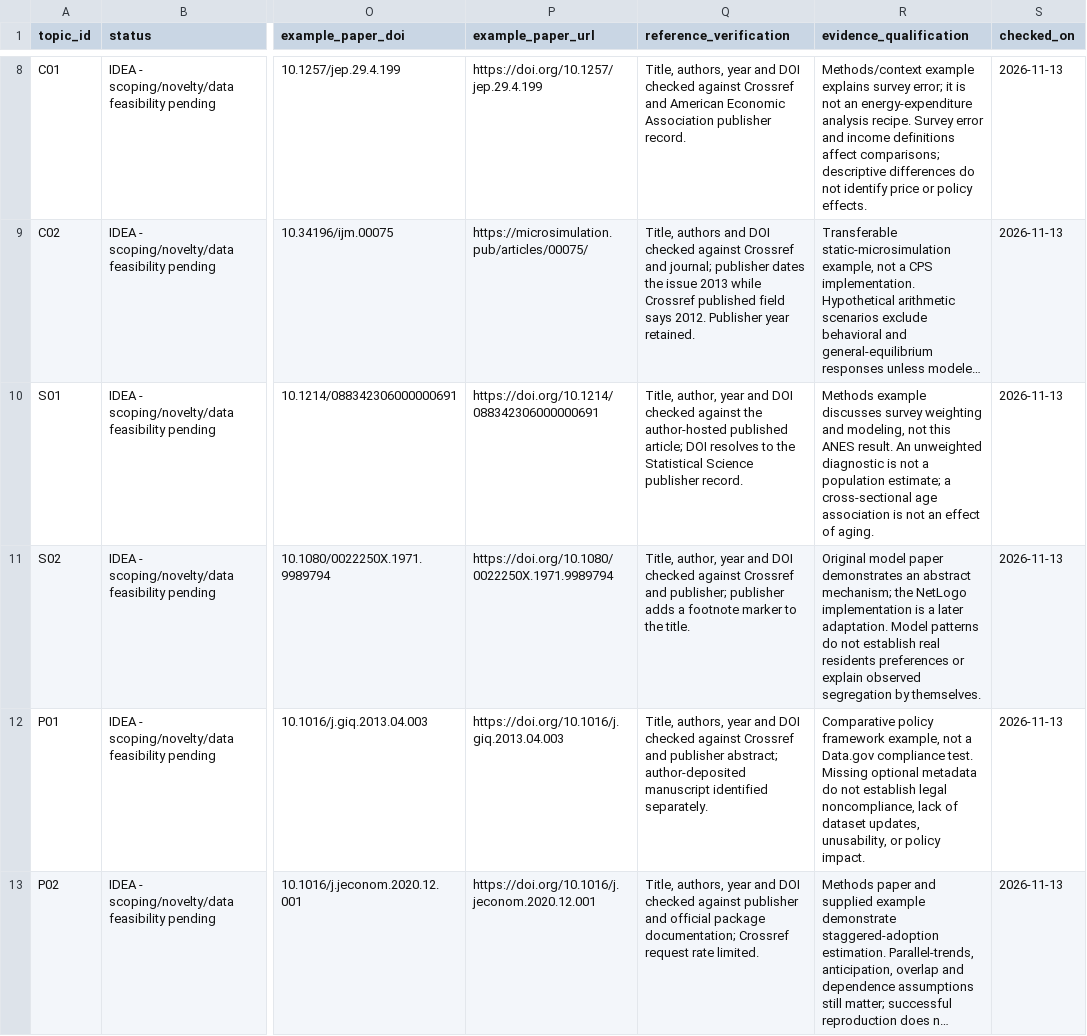
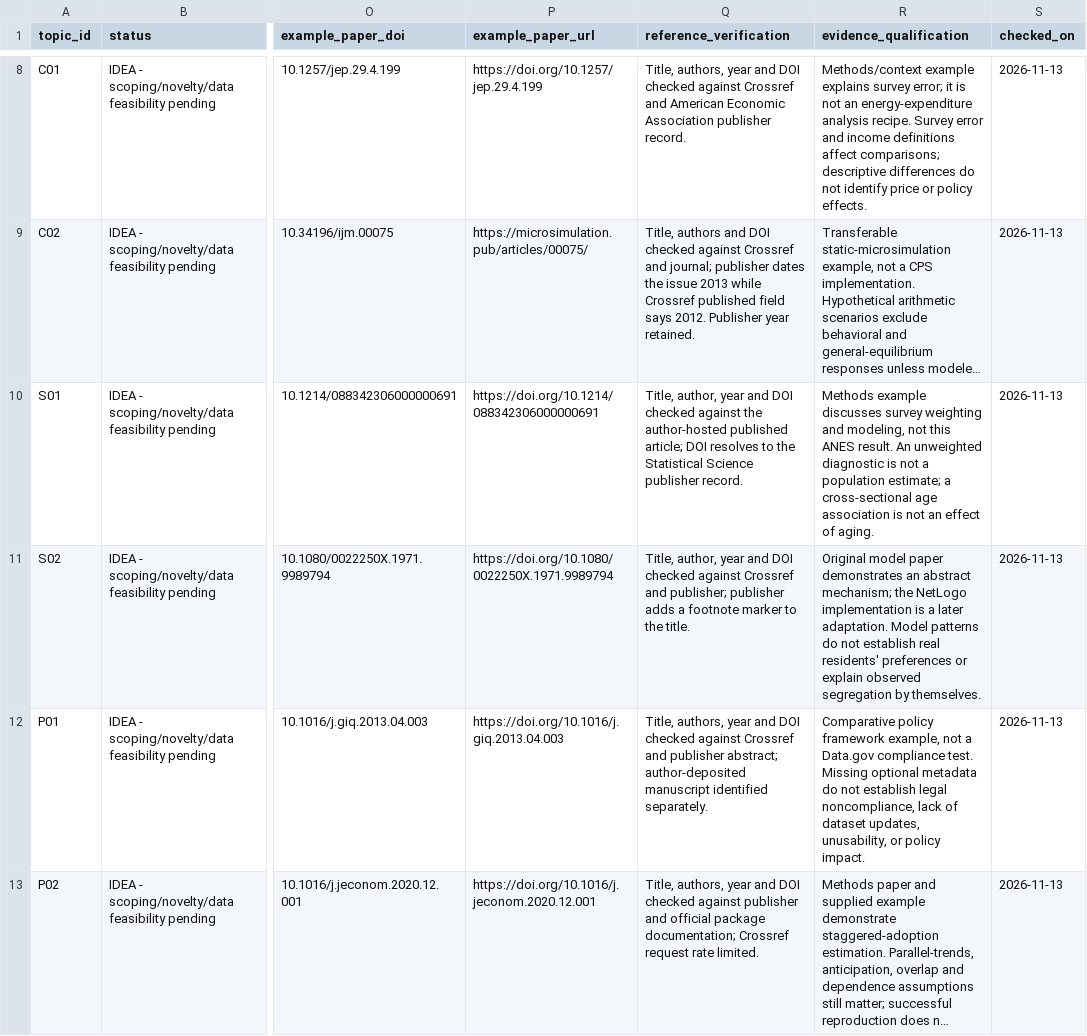
Before and after one commit to Open-Source-Research-Initiative/osri, a CSV file: topics/example-topics.csv, drawn as a sheet; only a part is shown, gaps mark what is left out; long unchanged cells end in …; the diff names each change by its address in the sheet, - before the commit and + after, or states it on an @@ line.

```diff
--- a/topics/example-topics.csv
+++ b/topics/example-topics.csv
-R11 (evidence_qualification): …establish real residents preferences or…
+R11 (evidence_qualification): …establish real residents' preferences or…
```
Also changed, not shown: resources/resources.csv, tooling/research-tools.csv, 32 other files.
